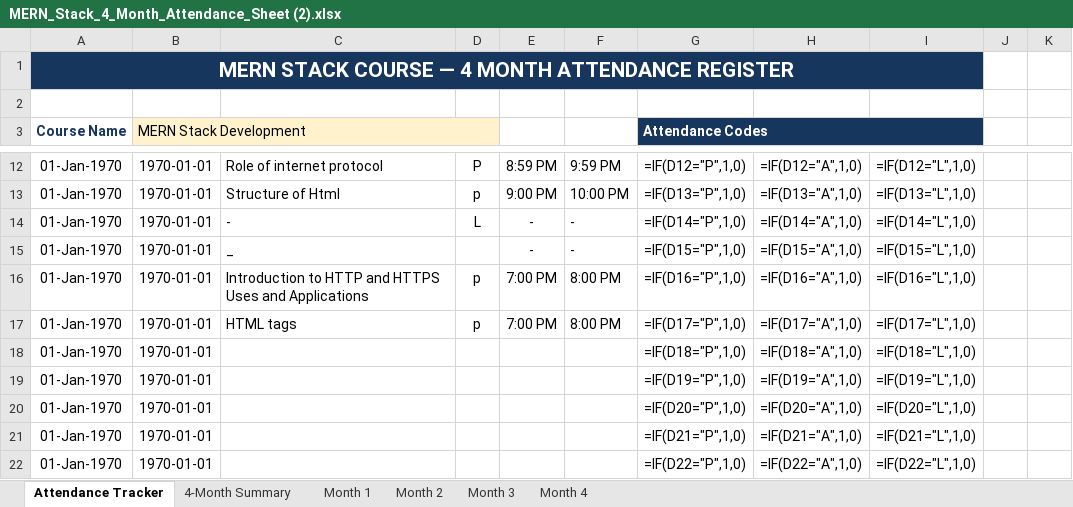
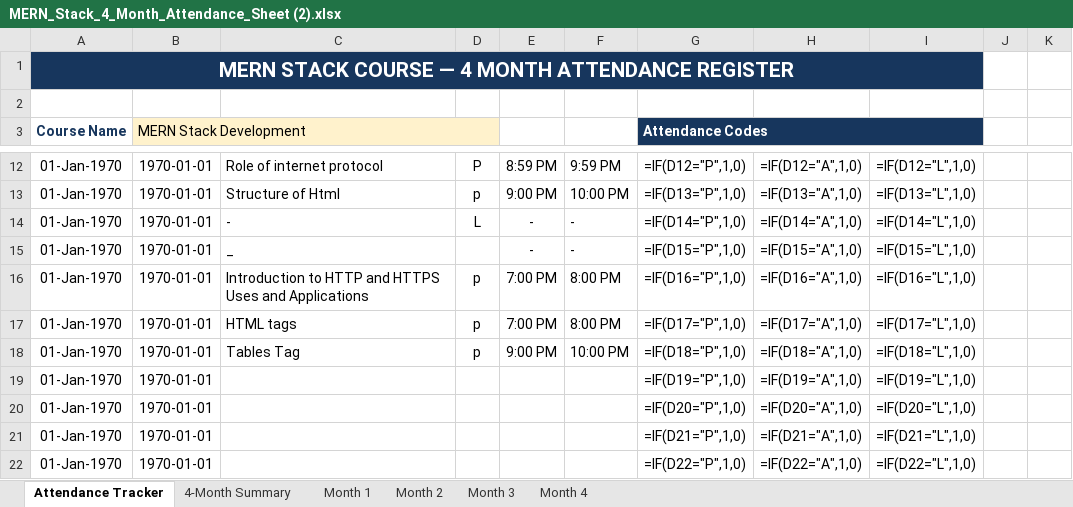
Before and after one commit to ayshamehek/Mern--stack, an Excel workbook: MERN_Stack_4_Month_Attendance_Sheet (2).xlsx, sheet Attendance Tracker, drawn as a sheet; only a part is shown, gaps mark what is left out; values as stored, in another font and other column widths than the file's, no borders; formulas without a stored value are shown as written; the diff names each change by its address in the sheet, - before the commit and + after, or states it on an @@ line.

Commit message:
UPDATE

```diff
--- a/MERN_Stack_4_Month_Attendance_Sheet (2).xlsx (sheet Attendance Tracker)
+++ b/MERN_Stack_4_Month_Attendance_Sheet (2).xlsx (sheet Attendance Tracker)
-C18: (empty)
+C18: Tables Tag
-D18: (empty)
+D18: p
-E18: (empty)
+E18: 9:00 PM
-F18: (empty)
+F18: 10:00 PM
```
